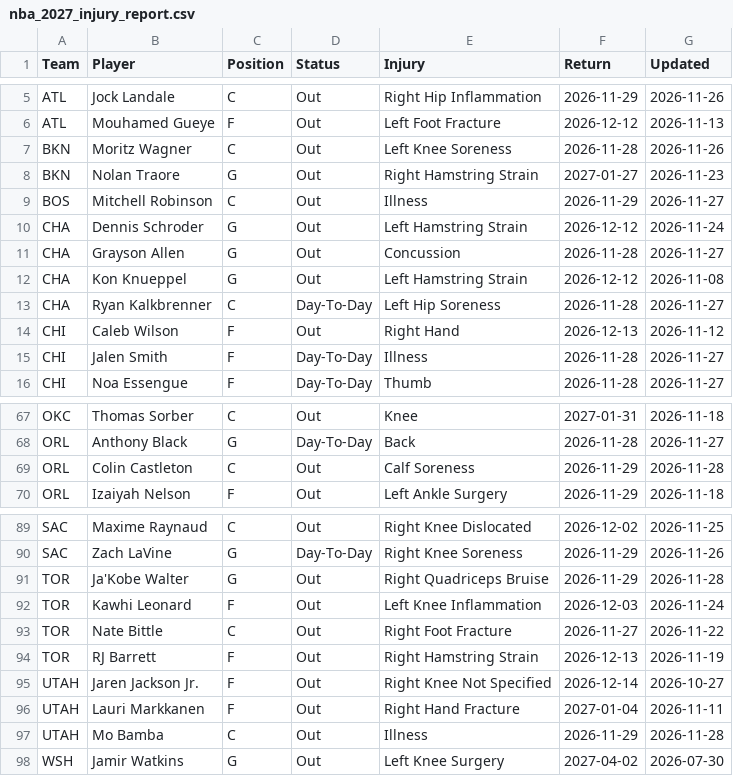
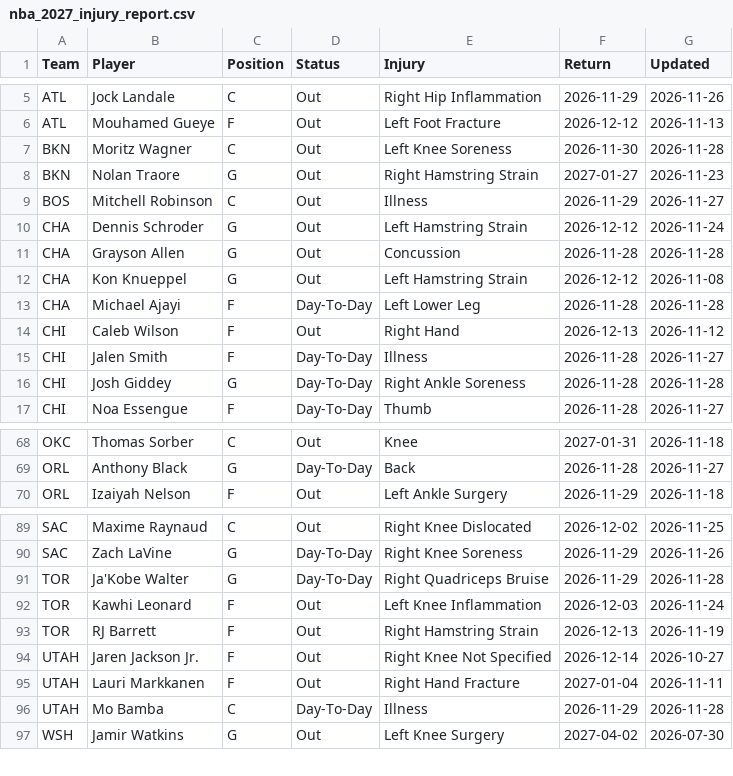
Before and after one commit to HitByOne/NBAData, a CSV file: site/data/nba_2027_injury_report.csv, drawn as a sheet; only a part is shown, gaps mark what is left out; the diff covers the shown part only.

```diff
--- a/site/data/nba_2027_injury_report.csv
+++ b/site/data/nba_2027_injury_report.csv
@@ -6,3 +6,3 @@ ATL,Jock Landale,C,Out,Right Hip Inflammation,2026-11-29,2026-11-26
 ATL,Mouhamed Gueye,F,Out,Left Foot Fracture,2026-12-12,2026-11-13
-BKN,Moritz Wagner,C,Out,Left Knee Soreness,2026-11-28,2026-11-26
+BKN,Moritz Wagner,C,Out,Left Knee Soreness,2026-11-30,2026-11-28
 BKN,Nolan Traore,G,Out,Right Hamstring Strain,2027-01-27,2026-11-23
@@ -10,7 +10,8 @@ BOS,Mitchell Robinson,C,Out,Illness,2026-11-29,2026-11-27
 CHA,Dennis Schroder,G,Out,Left Hamstring Strain,2026-12-12,2026-11-24
-CHA,Grayson Allen,G,Out,Concussion,2026-11-28,2026-11-27
+CHA,Grayson Allen,G,Out,Concussion,2026-11-28,2026-11-28
 CHA,Kon Knueppel,G,Out,Left Hamstring Strain,2026-12-12,2026-11-08
-CHA,Ryan Kalkbrenner,C,Day-To-Day,Left Hip Soreness,2026-11-28,2026-11-27
+CHA,Michael Ajayi,F,Day-To-Day,Left Lower Leg,2026-11-28,2026-11-28
 CHI,Caleb Wilson,F,Out,Right Hand,2026-12-13,2026-11-12
 CHI,Jalen Smith,F,Day-To-Day,Illness,2026-11-28,2026-11-27
+CHI,Josh Giddey,G,Day-To-Day,Right Ankle Soreness,2026-11-28,2026-11-28
 CHI,Noa Essengue,F,Day-To-Day,Thumb,2026-11-28,2026-11-27
@@ -68,3 +69,2 @@ OKC,Thomas Sorber,C,Out,Knee,2027-01-31,2026-11-18
 ORL,Anthony Black,G,Day-To-Day,Back,2026-11-28,2026-11-27
-ORL,Colin Castleton,C,Out,Calf Soreness,2026-11-29,2026-11-28
 ORL,Izaiyah Nelson,F,Out,Left Ankle Surgery,2026-11-29,2026-11-18
@@ -90,5 +90,4 @@ SAC,Maxime Raynaud,C,Out,Right Knee Dislocated,2026-12-02,2026-11-25
 SAC,Zach LaVine,G,Day-To-Day,Right Knee Soreness,2026-11-29,2026-11-26
-TOR,Ja'Kobe Walter,G,Out,Right Quadriceps Bruise,2026-11-29,2026-11-28
+TOR,Ja'Kobe Walter,G,Day-To-Day,Right Quadriceps Bruise,2026-11-29,2026-11-28
 TOR,Kawhi Leonard,F,Out,Left Knee Inflammation,2026-12-03,2026-11-24
-TOR,Nate Bittle,C,Out,Right Foot Fracture,2026-11-27,2026-11-22
 TOR,RJ Barrett,F,Out,Right Hamstring Strain,2026-12-13,2026-11-19
@@ -96,3 +95,3 @@ UTAH,Jaren Jackson Jr.,F,Out,Right Knee Not Specified,2026-12-14,2026-10-27
 UTAH,Lauri Markkanen,F,Out,Right Hand Fracture,2027-01-04,2026-11-11
-UTAH,Mo Bamba,C,Out,Illness,2026-11-29,2026-11-28
+UTAH,Mo Bamba,C,Day-To-Day,Illness,2026-11-29,2026-11-28
 WSH,Jamir Watkins,G,Out,Left Knee Surgery,2027-04-02,2026-07-30
```
Also changed, not shown: 18 edited cells elsewhere in this file, site/data/nba_2027_backtest.csv, site/data/nba_2027_prop_odds_status.csv, 4 other files.
